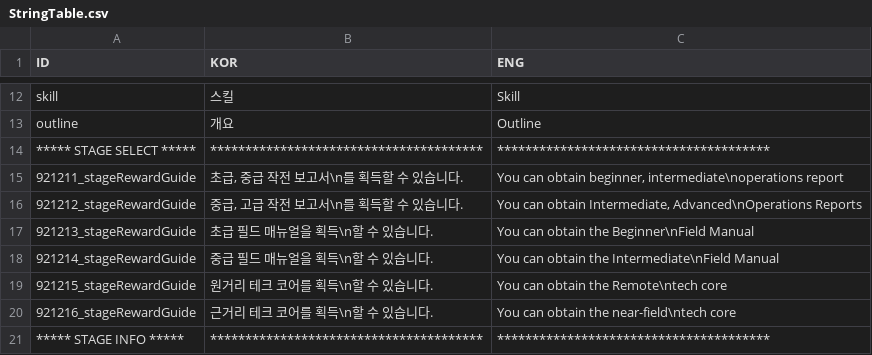
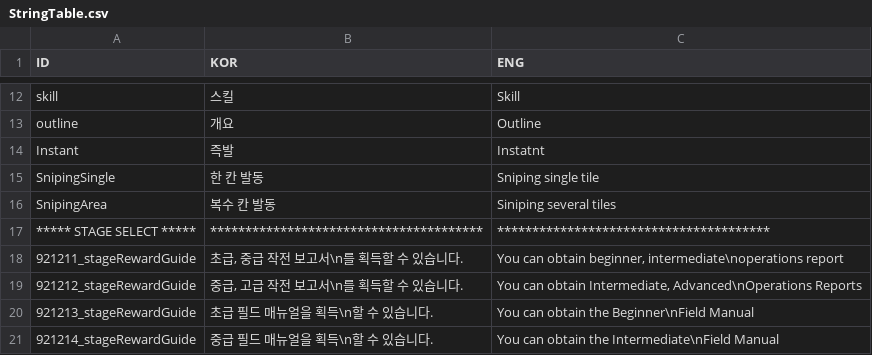
Before and after one commit to rockdo4/UNITY_ProjectMEKA, a CSV file: UNITY_ProjectMEKA/Assets/Resources/Table/StringTable.csv, drawn as a sheet; only a part is shown, gaps mark what is left out; the shorter side is filled out with more unchanged rows.

Commit message:
<<수정 사항>> - 확정된 캐릭터 인포 ui 적용 - 미적용 사항 : 기본 공격범위, 스킬 공격범위, 스킬 아이콘, 메카 반신 이미지
<StringTable>
- 스킬타입 추가

<IngameStageUIManager, CharacterInfo>
- 캐릭터 인포를 별개의 스크립트에서 세팅하도록 구조 변경

```diff
--- a/UNITY_ProjectMEKA/Assets/Resources/Table/StringTable.csv
+++ b/UNITY_ProjectMEKA/Assets/Resources/Table/StringTable.csv
@@ -13,2 +13,5 @@ skill,스킬,Skill
 outline,개요,Outline
+Instant,즉발,Instatnt
+SnipingSingle,한 칸 발동,Sniping single tile
+SnipingArea,복수 칸 발동,Siniping several tiles
 ***** STAGE SELECT *****,***************************************,***************************************
```
Also changed, not shown: 8 other files.
